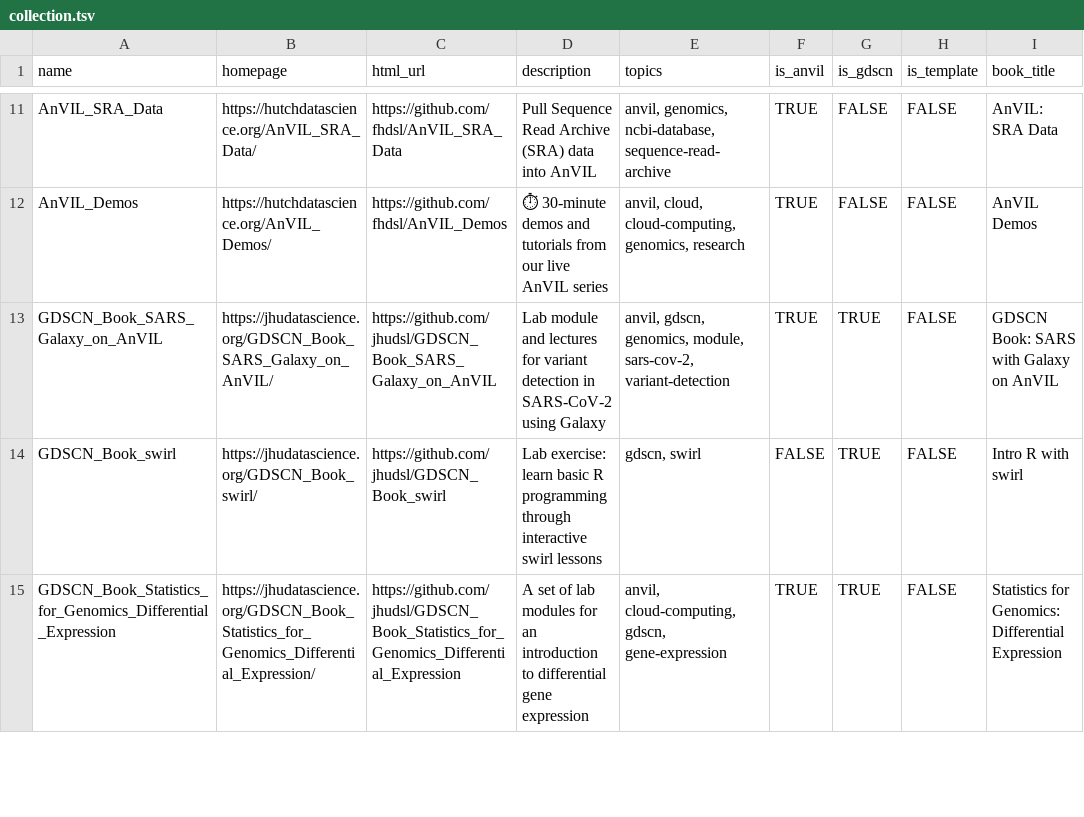
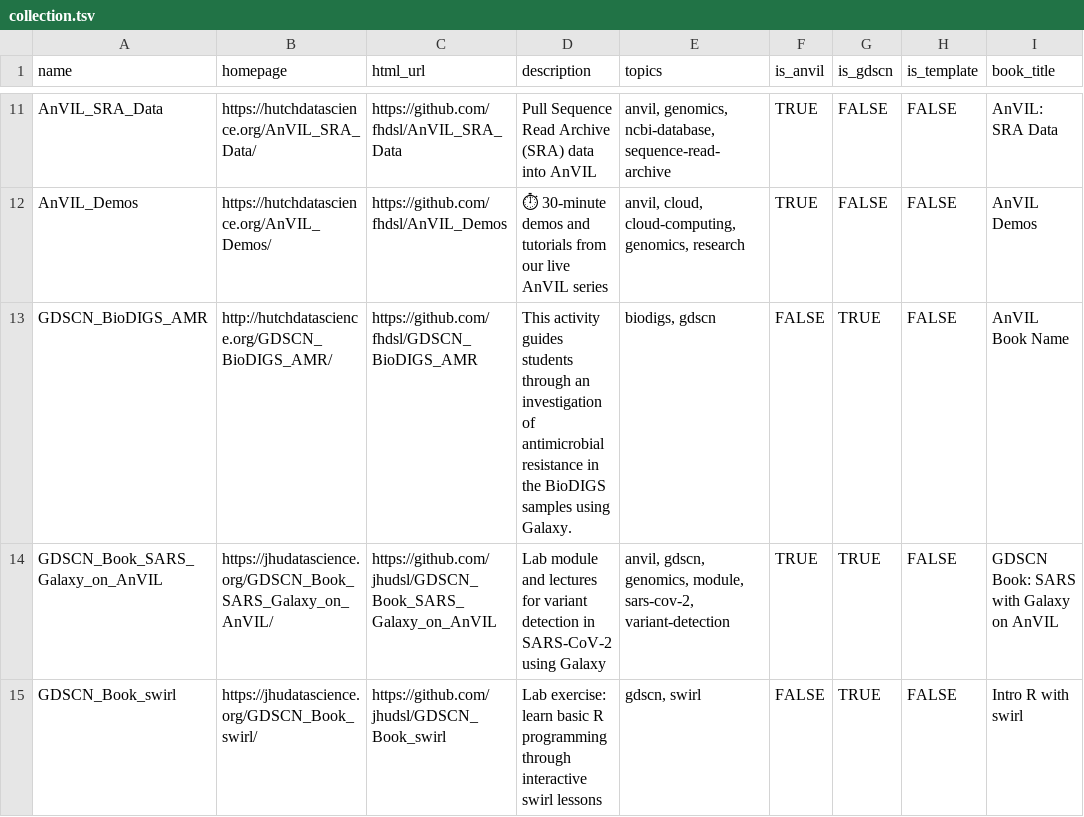
Before and after one commit to fhdsl/AnVIL_Collection, a TSV file: resources/collection.tsv, drawn as a sheet; only a part is shown, gaps mark what is left out; the shorter side is filled out with more unchanged rows; the diff names each change by its address in the sheet, - before the commit and + after, or states it on an @@ line.

```diff
--- a/resources/collection.tsv
+++ b/resources/collection.tsv
+row 13: GDSCN_BioDIGS_AMR | http://hutchdatascience.org/GDSCN_BioDIGS_AMR/ | https://github.com/fhdsl/GDSCN_BioDIGS_AMR | This activity guides students through an investigation of antimicrobial resistance in the BioDIGS samples using Galaxy. | biodigs, gdscn | FALSE | TRUE | FALSE | AnVIL Book Name
```
Also changed, not shown: resources/youtube_demos_data.csv, resources/youtube_gdscn_sars_data.csv, 4 other files.
